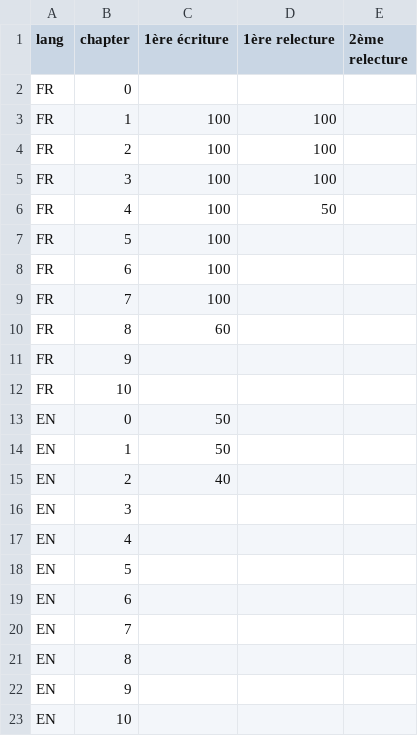
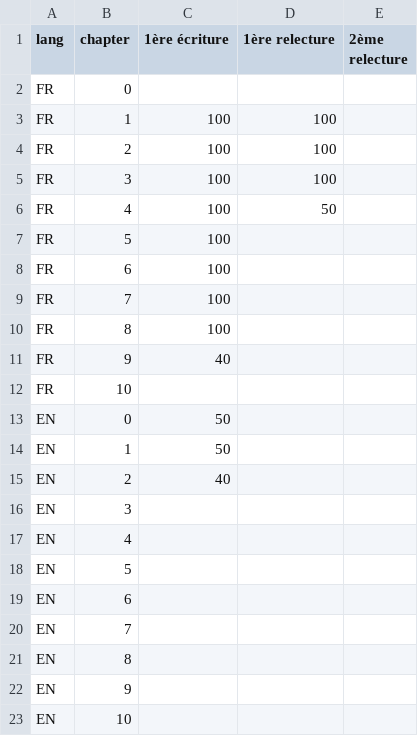
Before and after one commit to renawatson68/api-development_on_rails, a CSV file: progress.csv, drawn as a sheet.

Commit message:
Finish chapter 8 and continue chapter 8

```diff
--- a/progress.csv
+++ b/progress.csv
@@ -9,4 +9,4 @@ FR,6,100,,
 FR,7,100,,
-FR,8,60,,
-FR,9,,,
+FR,8,100,,
+FR,9,40,,
 FR,10,,,
```
Also changed, not shown: 3 other files.
